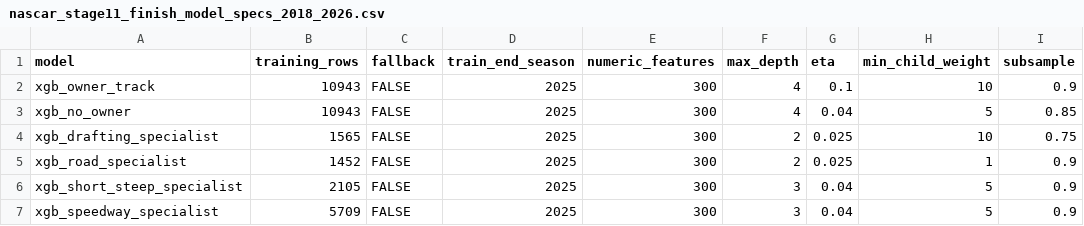
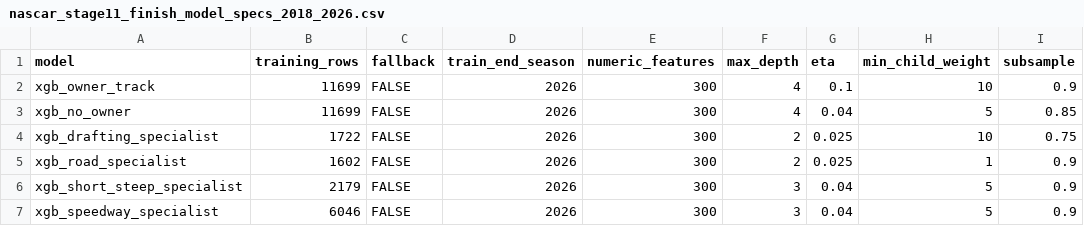
Before and after one commit to rogerroot01/NASCAR, a CSV file: data/nascar_stage11_finish_model_specs_2018_2026.csv, drawn as a sheet; only a part is shown; the diff names each change by its address in the sheet, - before the commit and + after, or states it on an @@ line.

```diff
--- a/data/nascar_stage11_finish_model_specs_2018_2026.csv
+++ b/data/nascar_stage11_finish_model_specs_2018_2026.csv
-B2:B3 (training_rows): 10943
+B2:B3 (training_rows): 11699
-D2:D7 (train_end_season): 2025
+D2:D7 (train_end_season): 2026
-B4 (training_rows): 1565
+B4 (training_rows): 1722
-B5 (training_rows): 1452
+B5 (training_rows): 1602
-B6 (training_rows): 2105
+B6 (training_rows): 2179
-B7 (training_rows): 5709
+B7 (training_rows): 6046
```
Also changed, not shown: data/nascar_stage11_finish_metrics_2018_2026.csv, data/nascar_stage12_probability_metrics_2018_2026.csv, 7 other files.
